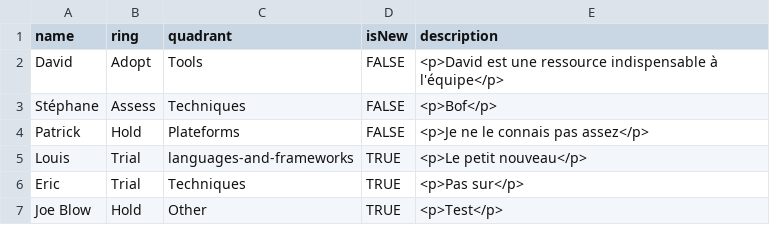
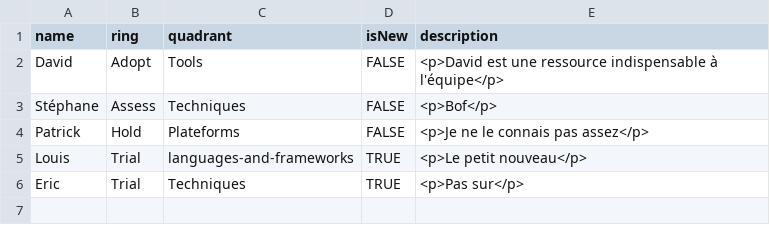
Before and after one commit to decarufe/TechRadarTest, a CSV file: Technology Team Radar.csv, drawn as a sheet; the diff names each change by its address in the sheet, - before the commit and + after, or states it on an @@ line.

```diff
--- a/Technology Team Radar.csv
+++ b/Technology Team Radar.csv
-row 7: Joe Blow | Hold | Other | TRUE | <p>Test</p>
```
Also changed, not shown: 1 other file.
